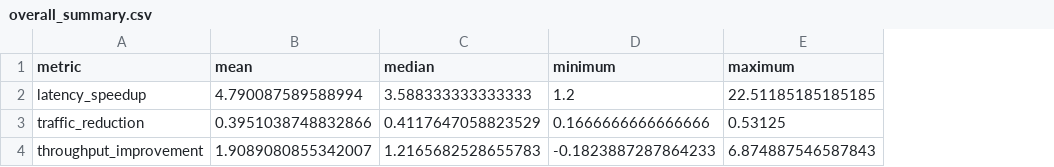
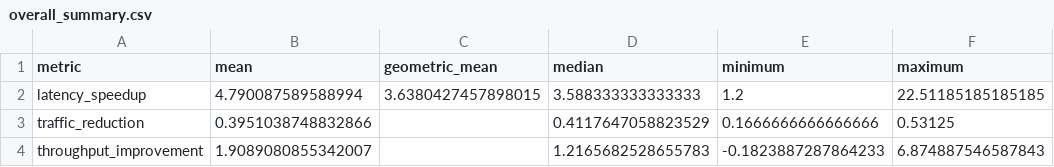
Before and after one commit to Haru-LCY/ai-x, a CSV file: report/data/overall_summary.csv, drawn as a sheet; the diff names each change by its address in the sheet, - before the commit and + after, or states it on an @@ line.

```diff
--- a/report/data/overall_summary.csv
+++ b/report/data/overall_summary.csv
+column C (geometric_mean), row 2: 3.6380427457898015
```
Also changed, not shown: report/data/bypass_overall_summary.csv, 47 other files.
